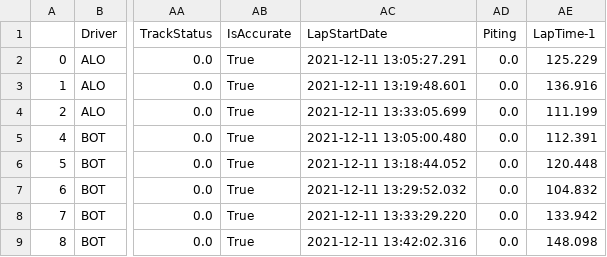
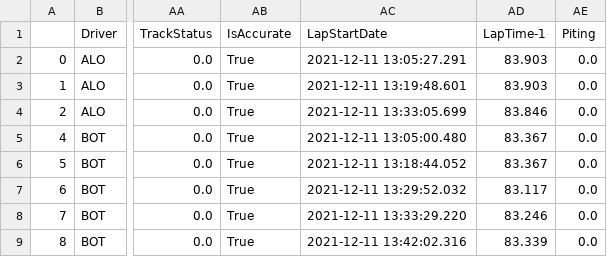
Before and after one commit to clement-micol/Project-IEOR4575, a CSV file: data/laps_qualification.csv, drawn as a sheet; only a part is shown, gaps mark what is left out; removed rows and columns are numbered as before the commit, all else as after; the diff names each change by its address in the sheet, - before the commit and + after, or states it on an @@ line.

Commit message:
Added the processe laps data

```diff
--- a/data/laps_qualification.csv
+++ b/data/laps_qualification.csv
+column AD (LapTime-1), rows 2-9: 83.903 | 83.903 | 83.846 | 83.367 | 83.367 | 83.117 | 83.246 | 83.339
-column AE (LapTime-1), rows 2-9: 125.229 | 136.916 | 111.199 | 112.391 | 120.448 | 104.832 | 133.942 | 148.098
```
Also changed, not shown: 1 other file.
